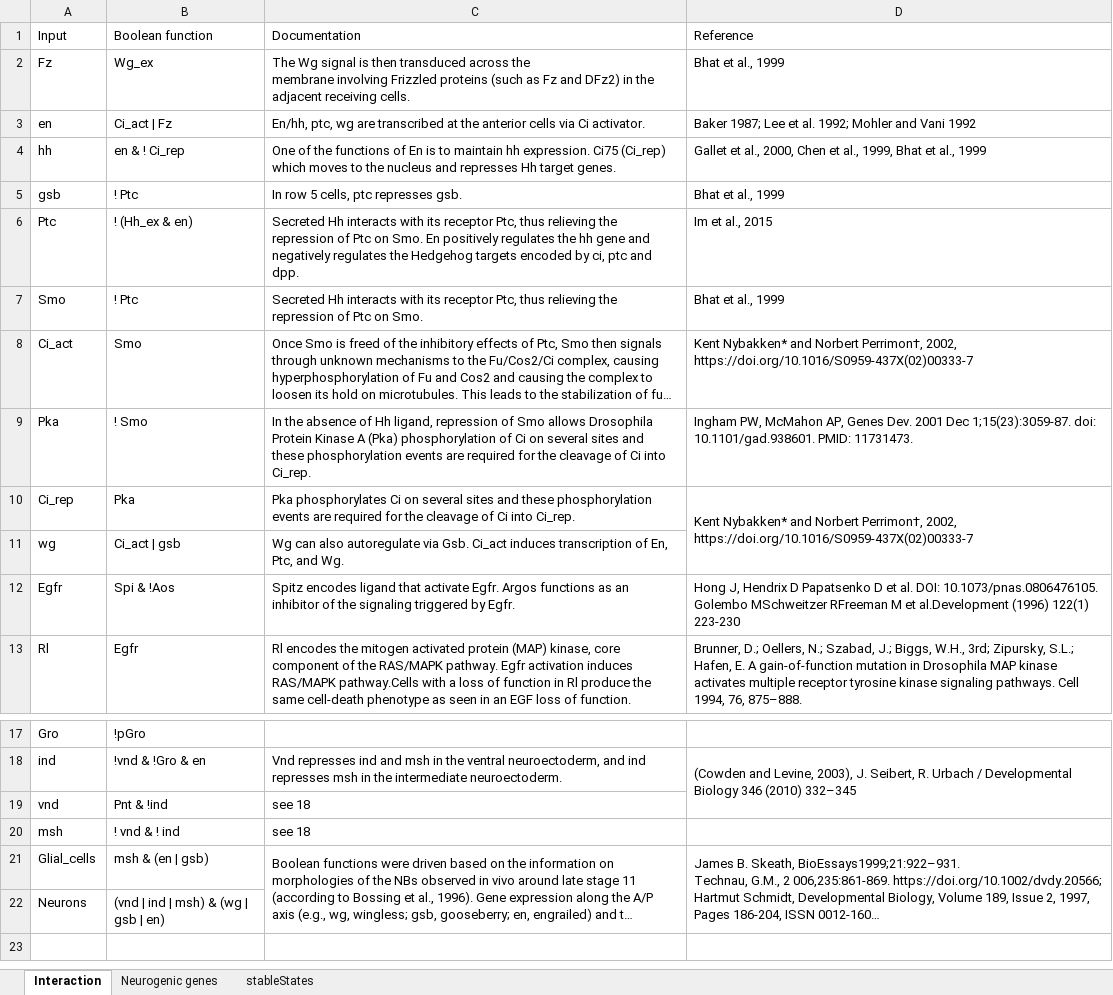
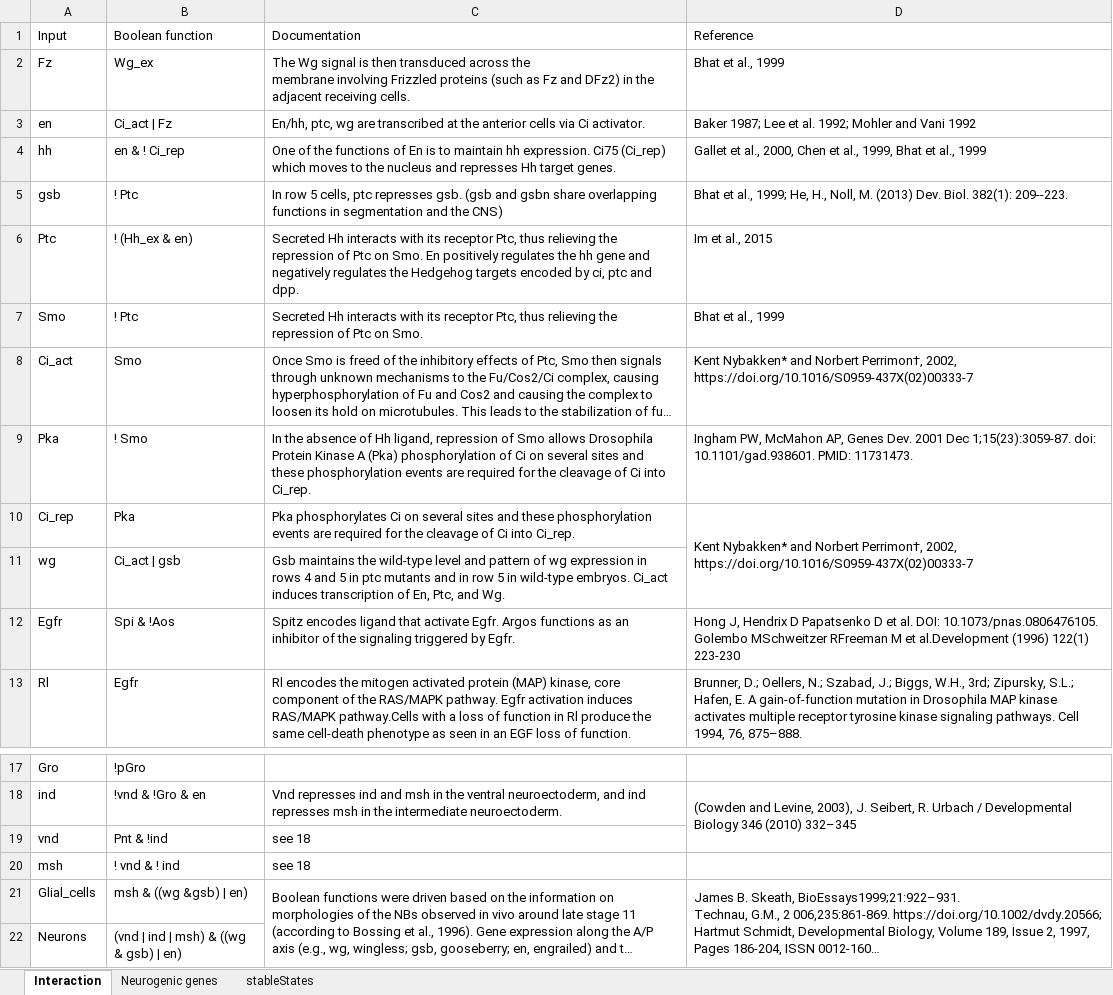
Before and after one commit to ozlembahar/devo-logic, an Excel workbook: Logicalrules-Ref.xlsx, sheet Interaction, drawn as a sheet; only a part is shown, gaps mark what is left out; long unchanged cells end in …; values as stored, in another font and other column widths than the file's, no borders; the diff names each change by its address in the sheet, - before the commit and + after, or states it on an @@ line.

```diff
--- a/Logicalrules-Ref.xlsx (sheet Interaction)
+++ b/Logicalrules-Ref.xlsx (sheet Interaction)
-C5: …represses gsb.
+C5: …represses gsb. (gsb and gsbn share overlapping functions in segmentation and the CNS)
-D5: Bhat et al., 1999
+D5: Bhat et al., 1999; He, H., Noll, M. (2013) Dev. Biol. 382(1): 209--223.
-C11: Wg can also autoregulate via Gsb. Ci_act induces…
+C11: Gsb maintains the wild-type level and pattern of wg expression in rows 4 and 5 in ptc mutants and in row 5 in wild-type embryos. Ci_act induces…
-B21: msh & (en | gsb)
+B21: msh & ((wg &gsb) | en)
-B22: (vnd | ind | msh) & (wg | gsb | en)
+B22: (vnd | ind | msh) & ((wg & gsb) | en)
```
Also changed, not shown: sheet stableStates, 30 other files.
